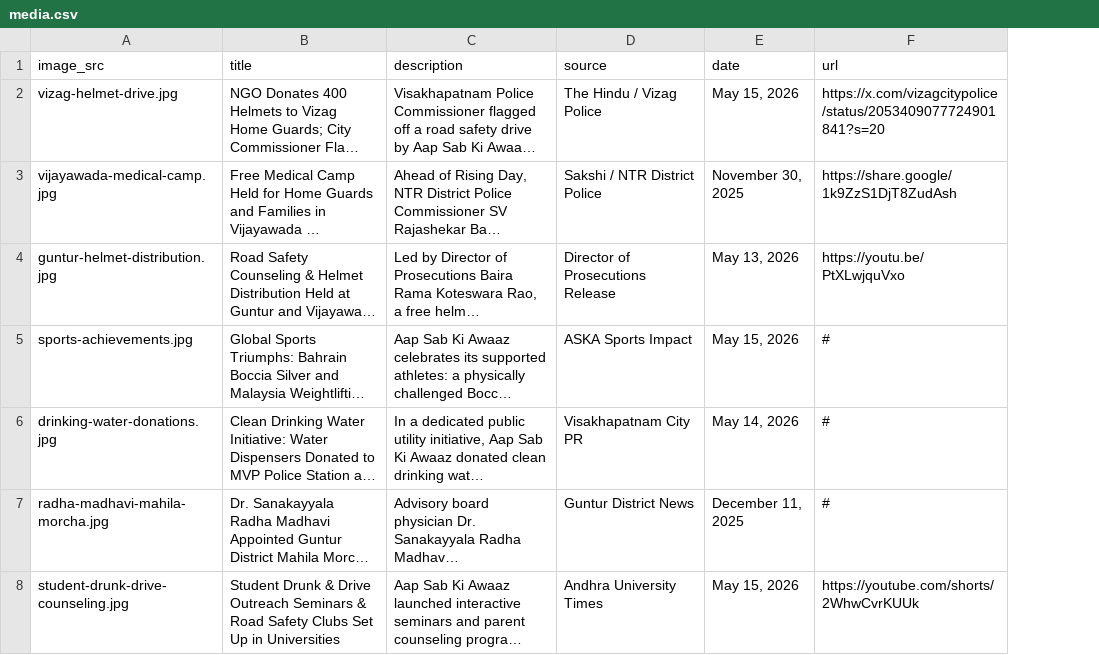
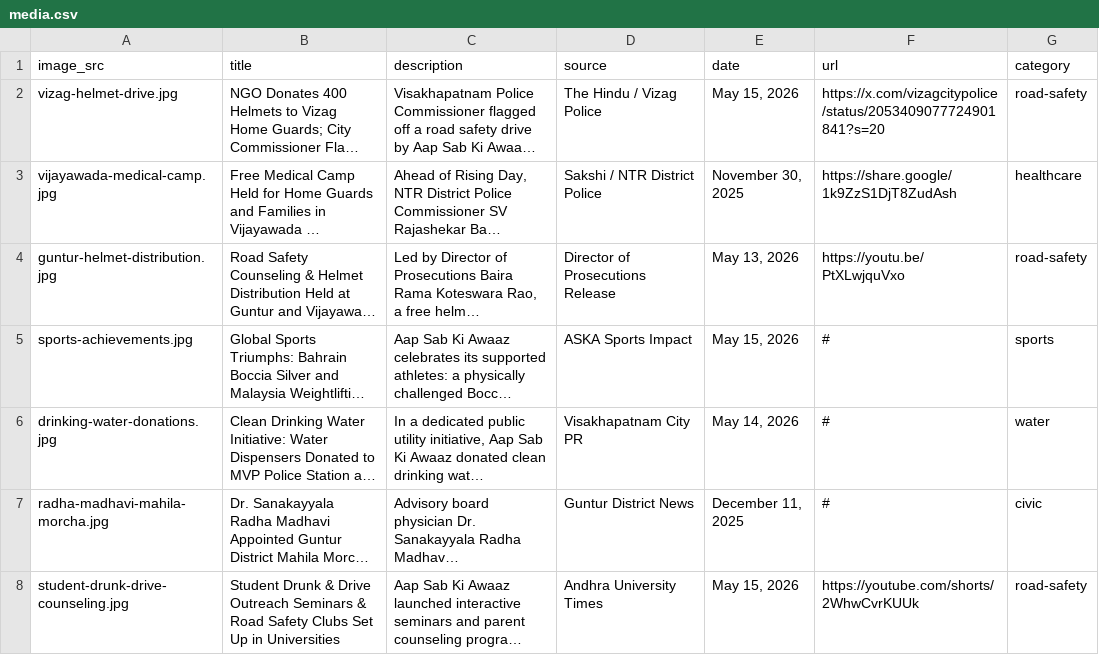
Before and after one commit to sagaranilkumar/aapsabkiawaaz, a CSV file: src/data/media.csv, drawn as a sheet; long unchanged cells end in …; the diff names each change by its address in the sheet, - before the commit and + after, or states it on an @@ line.

```diff
--- a/src/data/media.csv
+++ b/src/data/media.csv
+column G (category), rows 2-8: road-safety | healthcare | road-safety | sports | water | civic | road-safety
```
Also changed, not shown: 30 other files.
